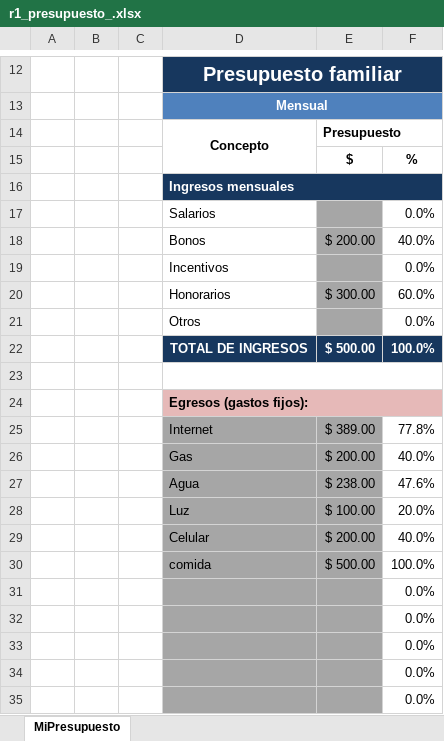
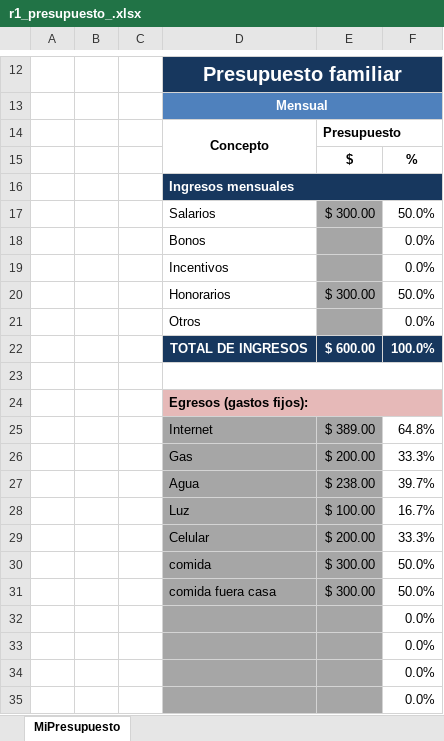
Before and after one commit to luisemaldonadoa/ejemplos, an Excel workbook: curso finanzas personales/r1_presupuesto_.xlsx, sheet MiPresupuesto, drawn as a sheet; only a part is shown, gaps mark what is left out; the shorter side is filled out with more unchanged rows; values as stored, in another font and other column widths than the file's, no borders; charts and pictures and conditional formats not drawn; removed rows and columns are numbered as before the commit, all else as after; the diff covers the shown part only; the diff names each change by its address in the sheet, - before the commit and + after, or states it on an @@ line.

```diff
--- a/curso finanzas personales/r1_presupuesto_.xlsx (sheet MiPresupuesto)
+++ b/curso finanzas personales/r1_presupuesto_.xlsx (sheet MiPresupuesto)
+row 17:  |  |  | Salarios | $ 300.00 | 50.0%
-D18: Salarios
+D18: Bonos
-row 18:  |  |  | Bonos | $ 200.00 | 40.0%
-F20: 60.0%
+F20: 50.0%
-E22: $ 500.00
+E22: $ 600.00
-F25: 77.8%
+F25: 64.8%
-F26: 40.0%
+F26: 33.3%
-F27: 47.6%
+F27: 39.7%
-F28: 20.0%
+F28: 16.7%
-F29: 40.0%
+F29: 33.3%
-row 30:  |  |  | comida | $ 500.00 | 100.0%
+row 30:  |  |  | comida | $ 300.00 | 50.0%
+row 31:  |  |  | comida fuera casa | $ 300.00 | 50.0%
```
Also changed, not shown: 9 added rows, 10 removed rows, 3 edited cells and cell formats elsewhere in this sheet, formulas that keep their value, 3 other files.
